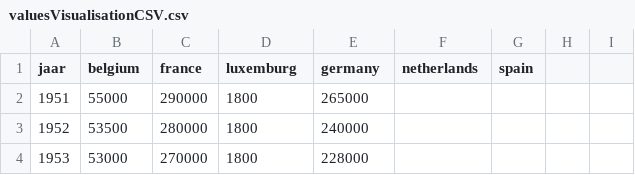
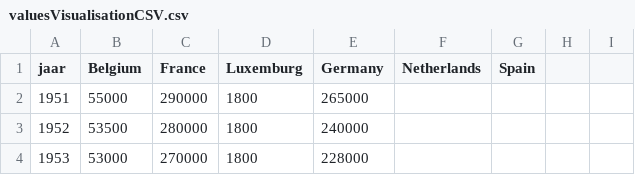
Before and after one commit to jodecler/InfoVis, a CSV file: valuesVisualisationCSV.csv, drawn as a sheet; only a part is shown.

```diff
--- a/valuesVisualisationCSV.csv
+++ b/valuesVisualisationCSV.csv
@@ -1,2 +1,2 @@
-"jaar";"belgium";"france";"luxemburg";"germany";"netherlands";"spain"
+"jaar";"Belgium";"France";"Luxemburg";"Germany";"Netherlands";"Spain"
 "1951";"55000";"290000";"1800";"265000"
```
Also changed, not shown: 3 other files.
